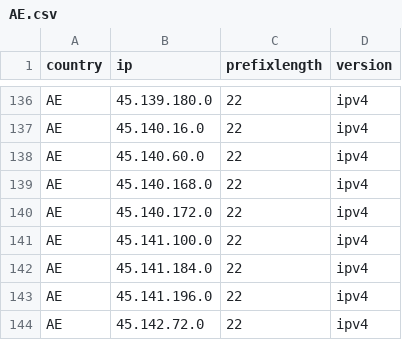
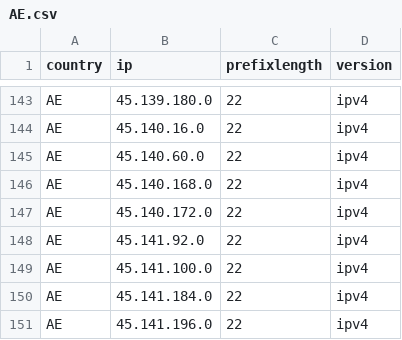
Before and after one commit to HotCakeX/Official-IANA-IP-blocks, a CSV file: CSV/IPV4/AE.csv, drawn as a sheet; only a part is shown, gaps mark what is left out; the shorter side is filled out with more unchanged rows; the diff covers the shown part only.

```diff
--- a/CSV/IPV4/AE.csv
+++ b/CSV/IPV4/AE.csv
@@ -140,2 +147,3 @@ AE,45.140.168.0,22,ipv4
 AE,45.140.172.0,22,ipv4
+AE,45.141.92.0,22,ipv4
 AE,45.141.100.0,22,ipv4
```
Also changed, not shown: 14 added rows elsewhere in this file, CSV/IPV4/RU.csv, CSV/IPV6/AE.csv, 52 other files.
